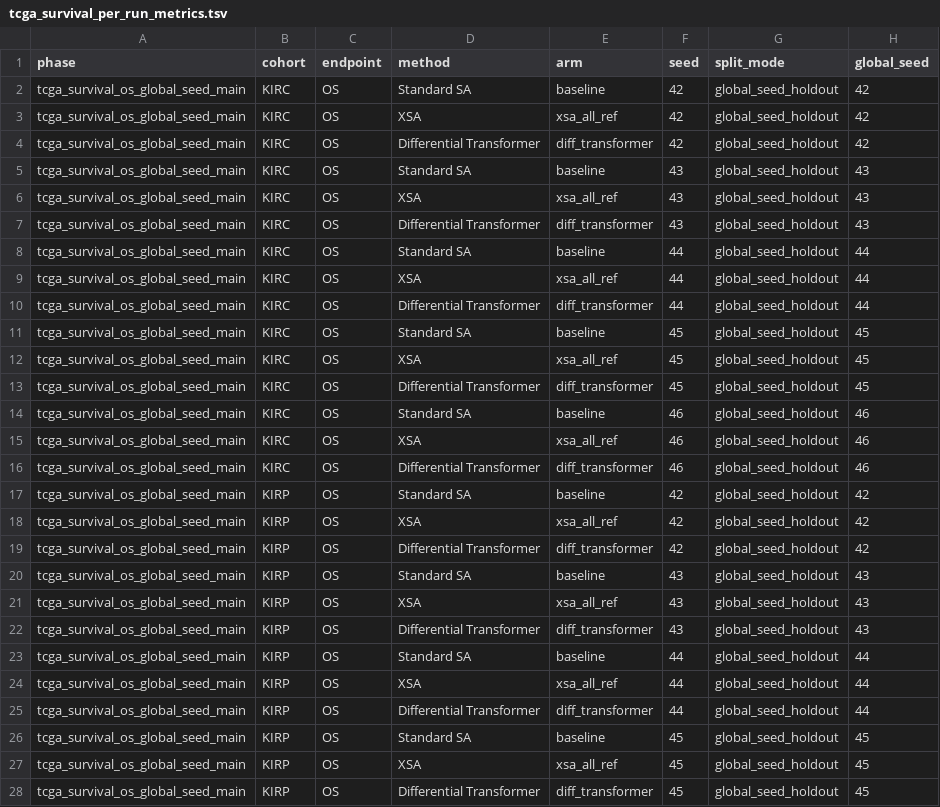
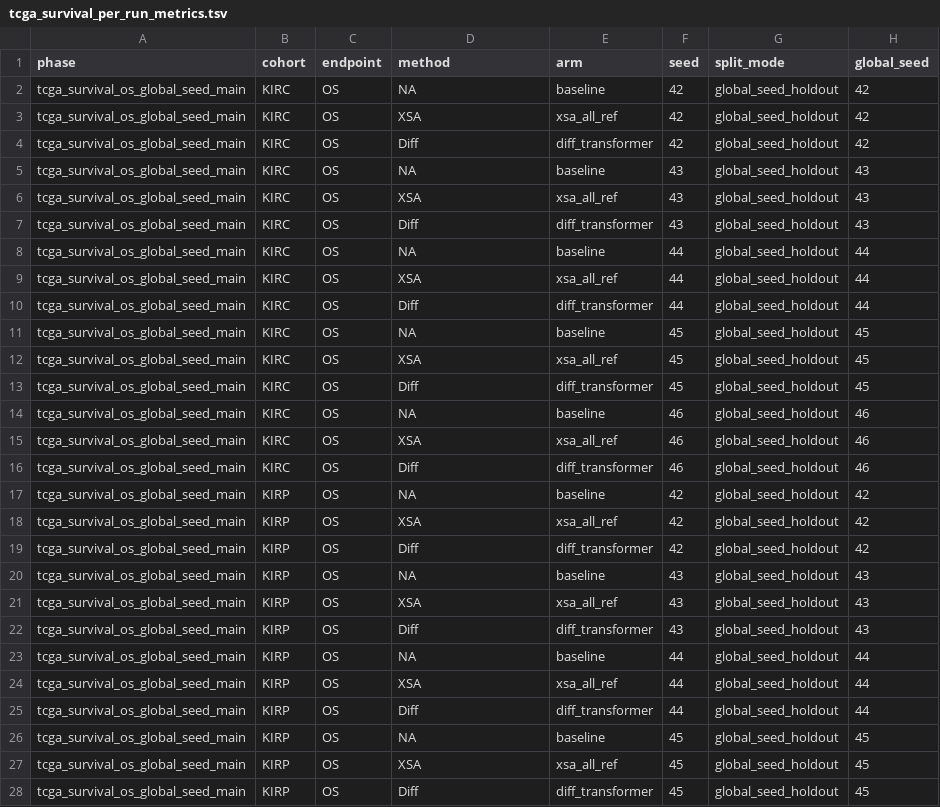
Before and after one commit to AtlasAnalyticsLab/GatedSRP, a TSV file: results/tcga_survival_per_run_metrics.tsv, drawn as a sheet; only a part is shown; the diff covers the shown part only; the diff names each change by its address in the sheet, - before the commit and + after, or states it on an @@ line.

```diff
--- a/results/tcga_survival_per_run_metrics.tsv
+++ b/results/tcga_survival_per_run_metrics.tsv
-D2 (method): Standard SA
+D2 (method): NA
-D4 (method): Differential Transformer
+D4 (method): Diff
-D5 (method): Standard SA
+D5 (method): NA
-D7 (method): Differential Transformer
+D7 (method): Diff
-D8 (method): Standard SA
+D8 (method): NA
-D10 (method): Differential Transformer
+D10 (method): Diff
-D11 (method): Standard SA
+D11 (method): NA
-D13 (method): Differential Transformer
+D13 (method): Diff
-D14 (method): Standard SA
+D14 (method): NA
-D16 (method): Differential Transformer
+D16 (method): Diff
-D17 (method): Standard SA
+D17 (method): NA
-D19 (method): Differential Transformer
+D19 (method): Diff
-D20 (method): Standard SA
+D20 (method): NA
-D22 (method): Differential Transformer
+D22 (method): Diff
-D23 (method): Standard SA
+D23 (method): NA
-D25 (method): Differential Transformer
+D25 (method): Diff
-D26 (method): Standard SA
+D26 (method): NA
-D28 (method): Differential Transformer
+D28 (method): Diff
```
Also changed, not shown: 57 edited cells elsewhere in this file, configs/paper_classification.tsv, configs/paper_tcga_survival.tsv, 52 other files.
